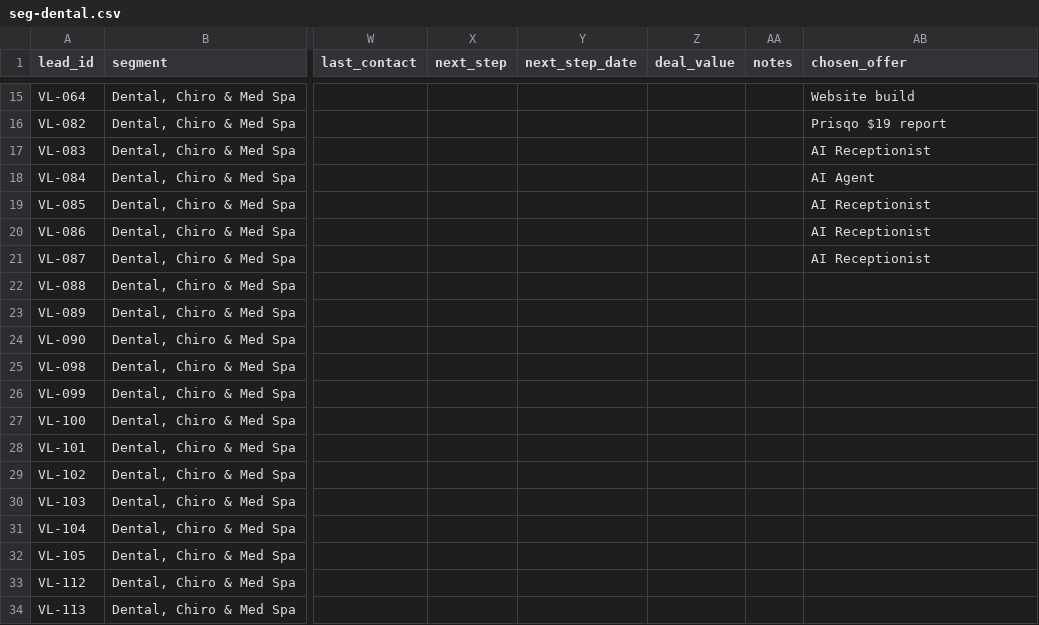
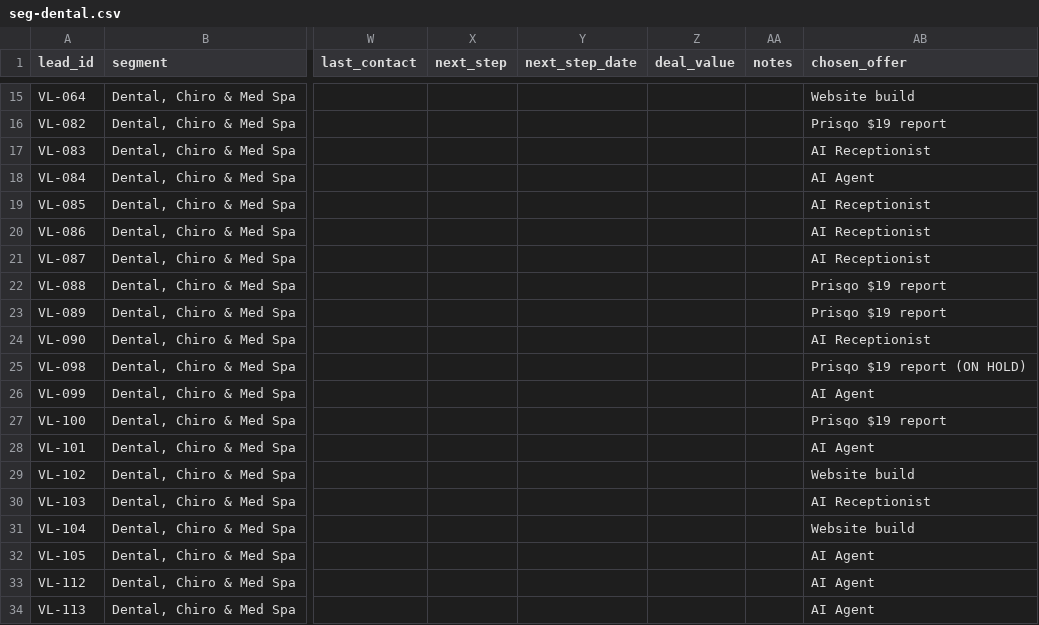
Before and after one commit to vilouraai1/prisqo, a CSV file: ops/marketing/crm/seg-dental.csv, drawn as a sheet; only a part is shown, gaps mark what is left out; the diff names each change by its address in the sheet, - before the commit and + after, or states it on an @@ line.

Commit message:
dental CRM: all 33 leads drafted, summary, DONE

```diff
--- a/ops/marketing/crm/seg-dental.csv
+++ b/ops/marketing/crm/seg-dental.csv
-AB22:AB23 (chosen_offer): (empty)
+AB22:AB23 (chosen_offer): Prisqo $19 report
-AB24 (chosen_offer): (empty)
+AB24 (chosen_offer): AI Receptionist
-AB25 (chosen_offer): (empty)
+AB25 (chosen_offer): Prisqo $19 report (ON HOLD)
-AB26 (chosen_offer): (empty)
+AB26 (chosen_offer): AI Agent
-AB27 (chosen_offer): (empty)
+AB27 (chosen_offer): Prisqo $19 report
-AB28 (chosen_offer): (empty)
+AB28 (chosen_offer): AI Agent
-AB29 (chosen_offer): (empty)
+AB29 (chosen_offer): Website build
-AB30 (chosen_offer): (empty)
+AB30 (chosen_offer): AI Receptionist
-AB31 (chosen_offer): (empty)
+AB31 (chosen_offer): Website build
-AB32:AB34 (chosen_offer): (empty)
+AB32:AB34 (chosen_offer): AI Agent
```
Also changed, not shown: 1 other file.
